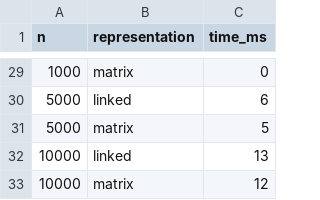
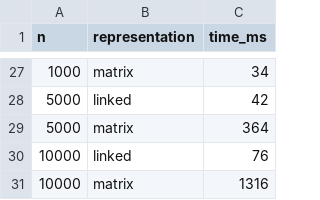
Before and after one commit to dared22/INF205, a CSV file: Innlevering 3/results/benchmark_results.csv, drawn as a sheet; only a part is shown, gaps mark what is left out; the diff covers the shown part only.

```diff
--- a/Innlevering 3/results/benchmark_results.csv
+++ b/Innlevering 3/results/benchmark_results.csv
@@ -29,5 +27,5 @@ n,representation,time_ms
-1000,matrix,0
-5000,linked,6
-5000,matrix,5
-10000,linked,13
-10000,matrix,12
+1000,matrix,34
+5000,linked,42
+5000,matrix,364
+10000,linked,76
+10000,matrix,1316
```
Also changed, not shown: 2 removed rows and 25 edited cells elsewhere in this file, 31 other files.
